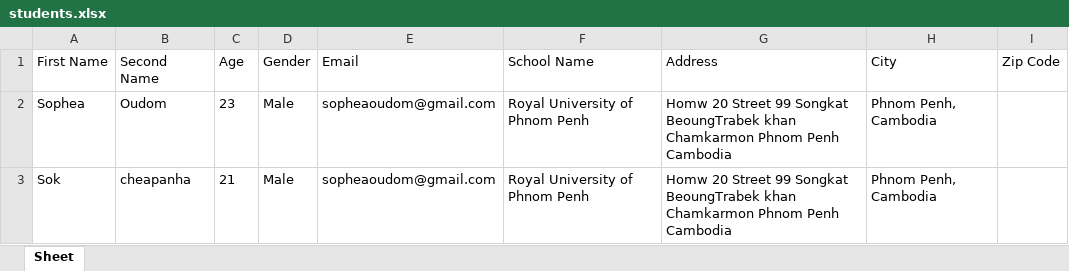
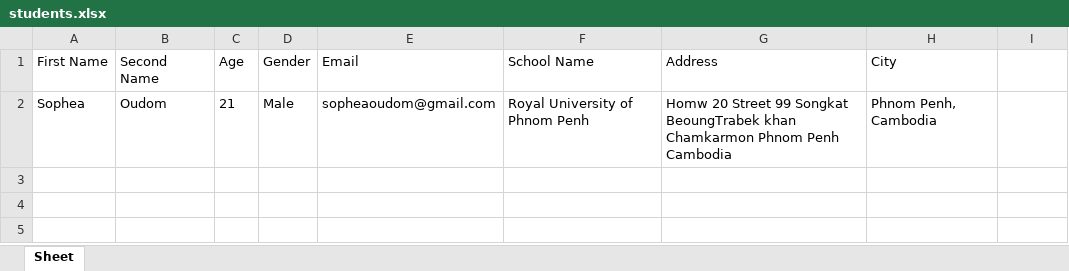
Before and after one commit to JackyDOM/Thesis_Project_FInal, an Excel workbook: static/students.xlsx, sheet Sheet, drawn as a sheet; values as stored, in another font and other column widths than the file's, no borders; the diff names each change by its address in the sheet, - before the commit and + after, or states it on an @@ line.

```diff
--- a/static/students.xlsx (sheet Sheet)
+++ b/static/students.xlsx (sheet Sheet)
-I1: Zip Code
+I1: (empty)
-C2 (Age): 23
+C2 (Age): 21
-row 3: Sok | cheapanha | 21 | Male | sopheaoudom@gmail.com | Royal University of Phnom Penh | Homw 20 Street 99 Songkat BeoungTrabek khan Chamkarmon Phnom Penh Cambodia | Phnom Penh, Cambodia
```
Also changed, not shown: 6 other files.
